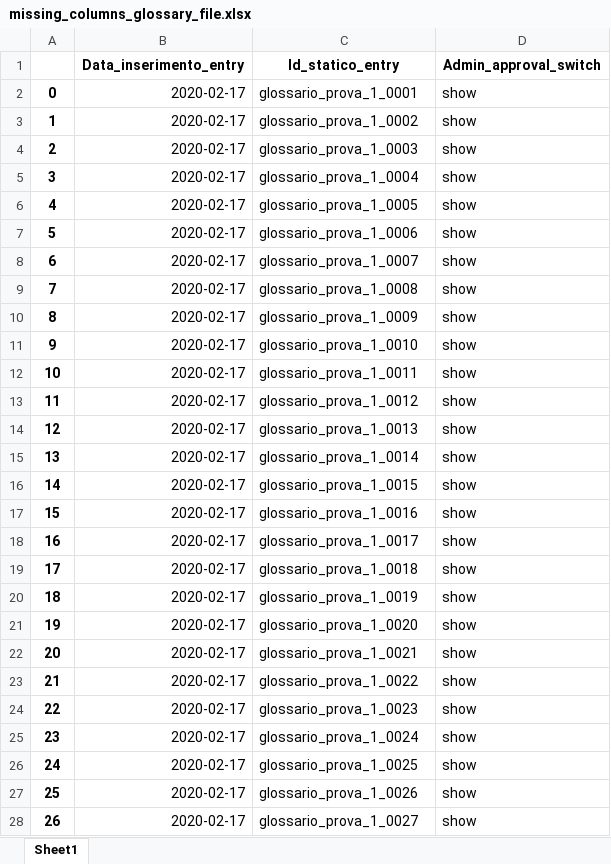
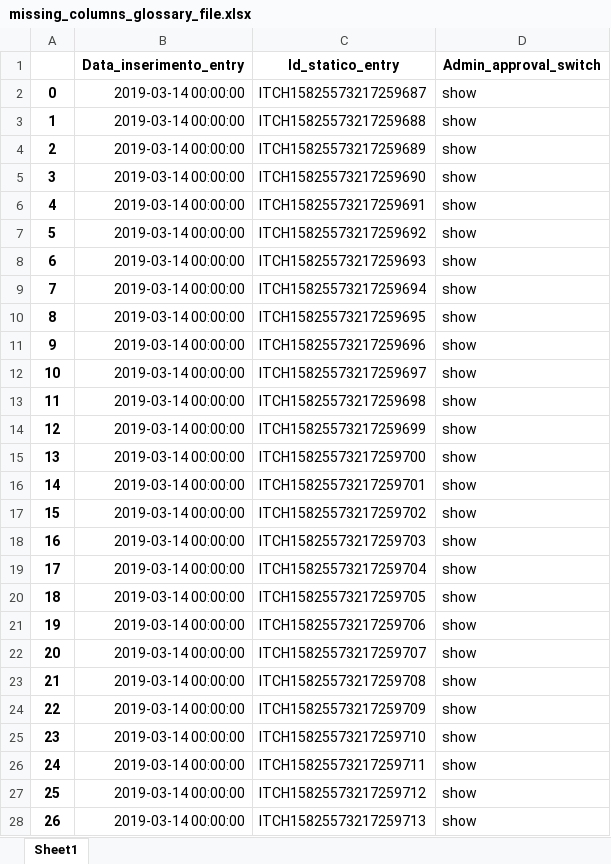
Before and after one commit to tommasosansone91/Metaglossario-Gestisco, an Excel workbook: static/saved_dataframes/missing_columns_glossary_file.xlsx, sheet Sheet1, drawn as a sheet; only a part is shown; values as stored, in another font and other column widths than the file's, no borders; the diff covers the shown part only; the diff names each change by its address in the sheet, - before the commit and + after, or states it on an @@ line.

```diff
--- a/static/saved_dataframes/missing_columns_glossary_file.xlsx (sheet Sheet1)
+++ b/static/saved_dataframes/missing_columns_glossary_file.xlsx (sheet Sheet1)
-B2:B28 (Data_inserimento_entry): 2020-02-17
+B2:B28 (Data_inserimento_entry): 2019-03-14 00:00:00
-C2 (Id_statico_entry): glossario_prova_1_0001
+C2 (Id_statico_entry): ITCH15825573217259687
-C3 (Id_statico_entry): glossario_prova_1_0002
+C3 (Id_statico_entry): ITCH15825573217259688
-C4 (Id_statico_entry): glossario_prova_1_0003
+C4 (Id_statico_entry): ITCH15825573217259689
-C5 (Id_statico_entry): glossario_prova_1_0004
+C5 (Id_statico_entry): ITCH15825573217259690
-C6 (Id_statico_entry): glossario_prova_1_0005
+C6 (Id_statico_entry): ITCH15825573217259691
-C7 (Id_statico_entry): glossario_prova_1_0006
+C7 (Id_statico_entry): ITCH15825573217259692
-C8 (Id_statico_entry): glossario_prova_1_0007
+C8 (Id_statico_entry): ITCH15825573217259693
-C9 (Id_statico_entry): glossario_prova_1_0008
+C9 (Id_statico_entry): ITCH15825573217259694
-C10 (Id_statico_entry): glossario_prova_1_0009
+C10 (Id_statico_entry): ITCH15825573217259695
-C11 (Id_statico_entry): glossario_prova_1_0010
+C11 (Id_statico_entry): ITCH15825573217259696
-C12 (Id_statico_entry): glossario_prova_1_0011
+C12 (Id_statico_entry): ITCH15825573217259697
-C13 (Id_statico_entry): glossario_prova_1_0012
+C13 (Id_statico_entry): ITCH15825573217259698
-C14 (Id_statico_entry): glossario_prova_1_0013
+C14 (Id_statico_entry): ITCH15825573217259699
-C15 (Id_statico_entry): glossario_prova_1_0014
+C15 (Id_statico_entry): ITCH15825573217259700
-C16 (Id_statico_entry): glossario_prova_1_0015
+C16 (Id_statico_entry): ITCH15825573217259701
-C17 (Id_statico_entry): glossario_prova_1_0016
+C17 (Id_statico_entry): ITCH15825573217259702
-C18 (Id_statico_entry): glossario_prova_1_0017
+C18 (Id_statico_entry): ITCH15825573217259703
-C19 (Id_statico_entry): glossario_prova_1_0018
+C19 (Id_statico_entry): ITCH15825573217259704
-C20 (Id_statico_entry): glossario_prova_1_0019
+C20 (Id_statico_entry): ITCH15825573217259705
-C21 (Id_statico_entry): glossario_prova_1_0020
+C21 (Id_statico_entry): ITCH15825573217259706
-C22 (Id_statico_entry): glossario_prova_1_0021
+C22 (Id_statico_entry): ITCH15825573217259707
-C23 (Id_statico_entry): glossario_prova_1_0022
+C23 (Id_statico_entry): ITCH15825573217259708
-C24 (Id_statico_entry): glossario_prova_1_0023
+C24 (Id_statico_entry): ITCH15825573217259709
-C25 (Id_statico_entry): glossario_prova_1_0024
+C25 (Id_statico_entry): ITCH15825573217259710
-C26 (Id_statico_entry): glossario_prova_1_0025
+C26 (Id_statico_entry): ITCH15825573217259711
-C27 (Id_statico_entry): glossario_prova_1_0026
+C27 (Id_statico_entry): ITCH15825573217259712
-C28 (Id_statico_entry): glossario_prova_1_0027
+C28 (Id_statico_entry): ITCH15825573217259713
```
Also changed, not shown: 46 edited cells elsewhere in this sheet, static/saved_dataframes/Elab1.xlsx, static/saved_dataframes/Terminologia_metaglossario.xlsx, 6 other files.
